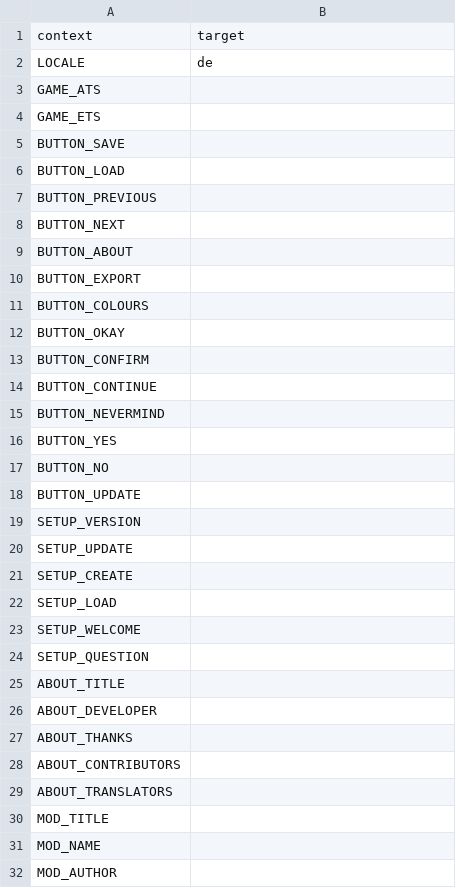
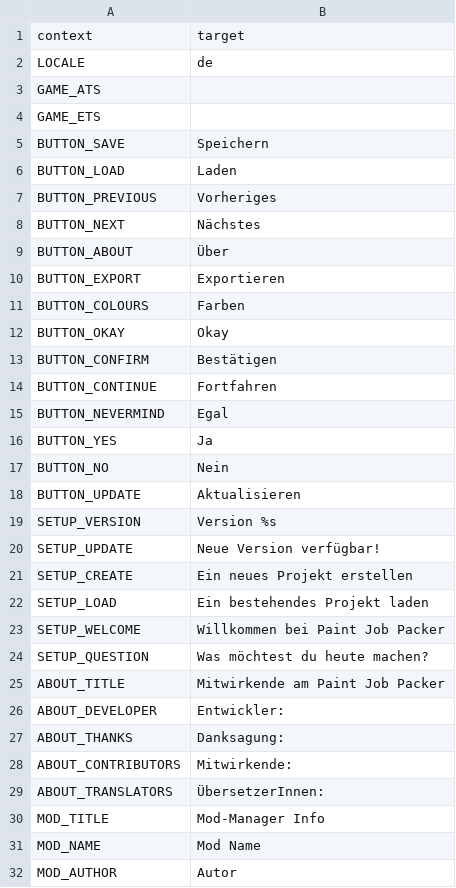
Before and after one commit to Carsmaniac/paintjob-packer, a CSV file: locale/de.csv, drawn as a sheet; only a part is shown; the diff covers the shown part only.

Commit message:
Translated using Weblate (German)
Currently translated at 99.3% (164 of 165 strings)

Translation: Paint Job Packer/Paint Job Packer
Translate-URL: https://hosted.weblate.org/projects/paint-job-packer/paint-job-packer/de/

```diff
--- a/locale/de.csv
+++ b/locale/de.csv
@@ -4,29 +4,29 @@
 "GAME_ETS",""
-"BUTTON_SAVE",""
-"BUTTON_LOAD",""
-"BUTTON_PREVIOUS",""
-"BUTTON_NEXT",""
-"BUTTON_ABOUT",""
-"BUTTON_EXPORT",""
-"BUTTON_COLOURS",""
-"BUTTON_OKAY",""
-"BUTTON_CONFIRM",""
-"BUTTON_CONTINUE",""
-"BUTTON_NEVERMIND",""
-"BUTTON_YES",""
-"BUTTON_NO",""
-"BUTTON_UPDATE",""
-"SETUP_VERSION",""
-"SETUP_UPDATE",""
-"SETUP_CREATE",""
-"SETUP_LOAD",""
-"SETUP_WELCOME",""
-"SETUP_QUESTION",""
-"ABOUT_TITLE",""
-"ABOUT_DEVELOPER",""
-"ABOUT_THANKS",""
-"ABOUT_CONTRIBUTORS",""
-"ABOUT_TRANSLATORS",""
-"MOD_TITLE",""
-"MOD_NAME",""
-"MOD_AUTHOR",""
+"BUTTON_SAVE","Speichern"
+"BUTTON_LOAD","Laden"
+"BUTTON_PREVIOUS","Vorheriges"
+"BUTTON_NEXT","Nächstes"
+"BUTTON_ABOUT","Über"
+"BUTTON_EXPORT","Exportieren"
+"BUTTON_COLOURS","Farben"
+"BUTTON_OKAY","Okay"
+"BUTTON_CONFIRM","Bestätigen"
+"BUTTON_CONTINUE","Fortfahren"
+"BUTTON_NEVERMIND","Egal"
+"BUTTON_YES","Ja"
+"BUTTON_NO","Nein"
+"BUTTON_UPDATE","Aktualisieren"
+"SETUP_VERSION","Version %s"
+"SETUP_UPDATE","Neue Version verfügbar!"
+"SETUP_CREATE","Ein neues Projekt erstellen"
+"SETUP_LOAD","Ein bestehendes Projekt laden"
+"SETUP_WELCOME","Willkommen bei Paint Job Packer"
+"SETUP_QUESTION","Was möchtest du heute machen?"
+"ABOUT_TITLE","Mitwirkende am Paint Job Packer"
+"ABOUT_DEVELOPER","Entwickler:"
+"ABOUT_THANKS","Danksagung:"
+"ABOUT_CONTRIBUTORS","Mitwirkende:"
+"ABOUT_TRANSLATORS","ÜbersetzerInnen:"
+"MOD_TITLE","Mod-Manager Info"
+"MOD_NAME","Mod Name"
+"MOD_AUTHOR","Autor"
```
Also changed, not shown: 133 edited cells elsewhere in this file.
